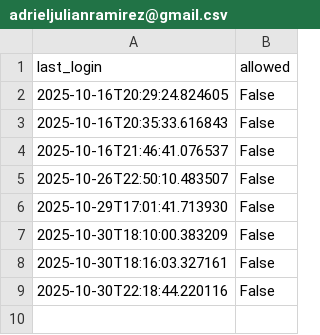
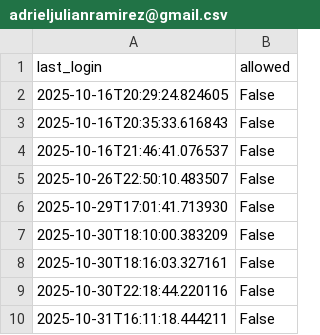
Before and after one commit to Radevirot/proyecto-basurales, a CSV file: flask/user_output/login_data/adrieljulianramirez@gmail.csv, drawn as a sheet; the diff names each change by its address in the sheet, - before the commit and + after, or states it on an @@ line.

```diff
--- a/flask/user_output/login_data/adrieljulianramirez@gmail.csv
+++ b/flask/user_output/login_data/adrieljulianramirez@gmail.csv
+row 10: 2025-10-31T16:11:18.444211 | False
```
Also changed, not shown: flask/user_output/login_data/radevirot2@gmail.csv, flask/user_output/tagged/clusters/radevirot2@gmail.csv, 3 other files.
